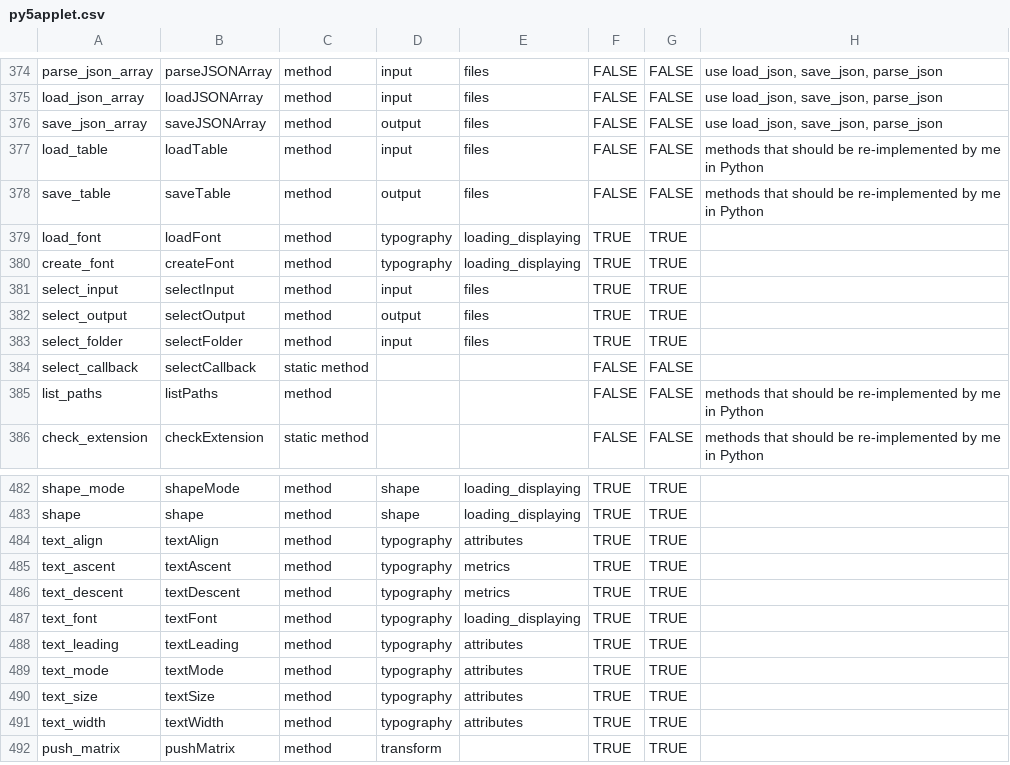
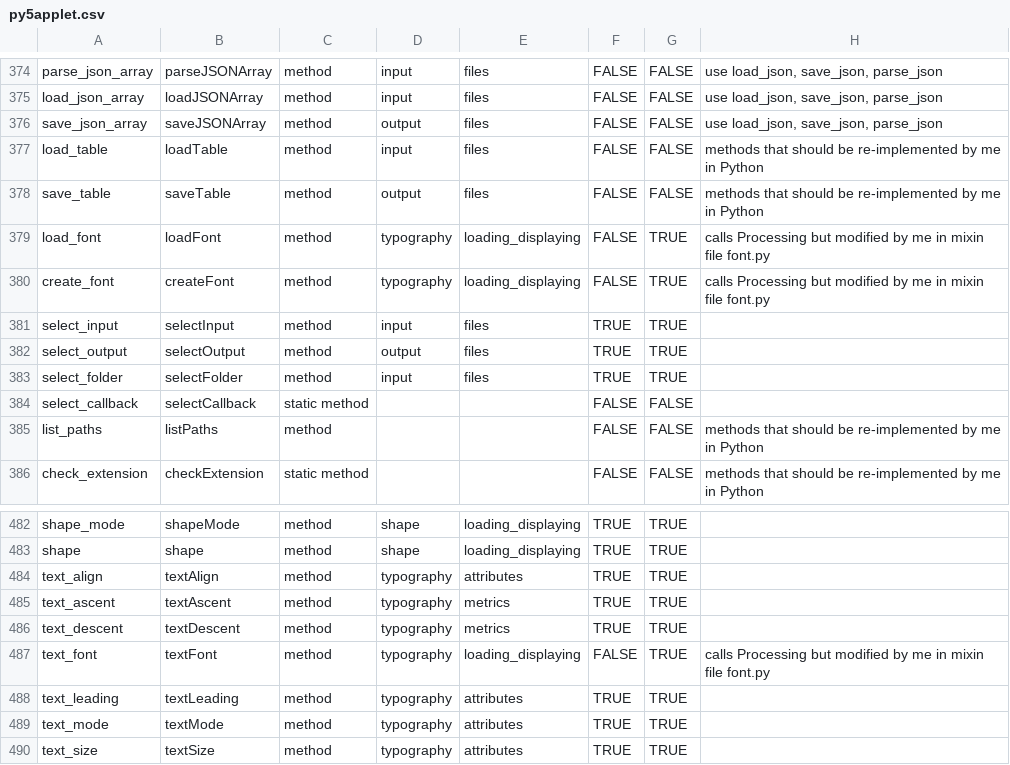
Before and after one commit to py5coding/py5generator, a CSV file: py5_resources/data/py5applet.csv, drawn as a sheet; only a part is shown, gaps mark what is left out; the shorter side is filled out with more unchanged rows.

Commit message:
py5font and font functions

```diff
--- a/py5_resources/data/py5applet.csv
+++ b/py5_resources/data/py5applet.csv
@@ -378,4 +378,4 @@ load_table,loadTable,method,input,files,FALSE,FALSE,methods that should be re-im
 save_table,saveTable,method,output,files,FALSE,FALSE,methods that should be re-implemented by me in Python
-load_font,loadFont,method,typography,loading_displaying,TRUE,TRUE,
-create_font,createFont,method,typography,loading_displaying,TRUE,TRUE,
+load_font,loadFont,method,typography,loading_displaying,FALSE,TRUE,calls Processing but modified by me in mixin file font.py
+create_font,createFont,method,typography,loading_displaying,FALSE,TRUE,calls Processing but modified by me in mixin file font.py
 select_input,selectInput,method,input,files,TRUE,TRUE,
@@ -486,3 +486,3 @@ text_ascent,textAscent,method,typography,metrics,TRUE,TRUE,
 text_descent,textDescent,method,typography,metrics,TRUE,TRUE,
-text_font,textFont,method,typography,loading_displaying,TRUE,TRUE,
+text_font,textFont,method,typography,loading_displaying,FALSE,TRUE,calls Processing but modified by me in mixin file font.py
 text_leading,textLeading,method,typography,attributes,TRUE,TRUE,
```
Also changed, not shown: 8 other files.
